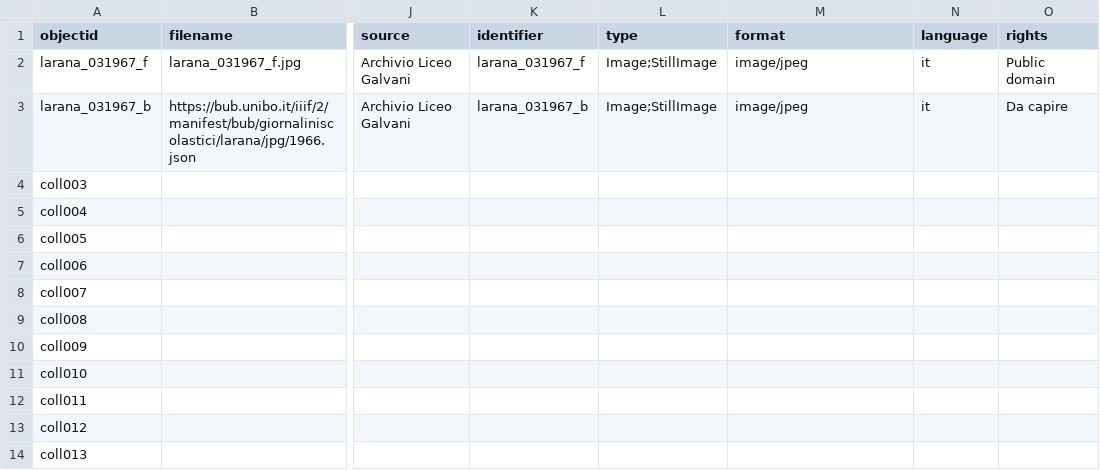
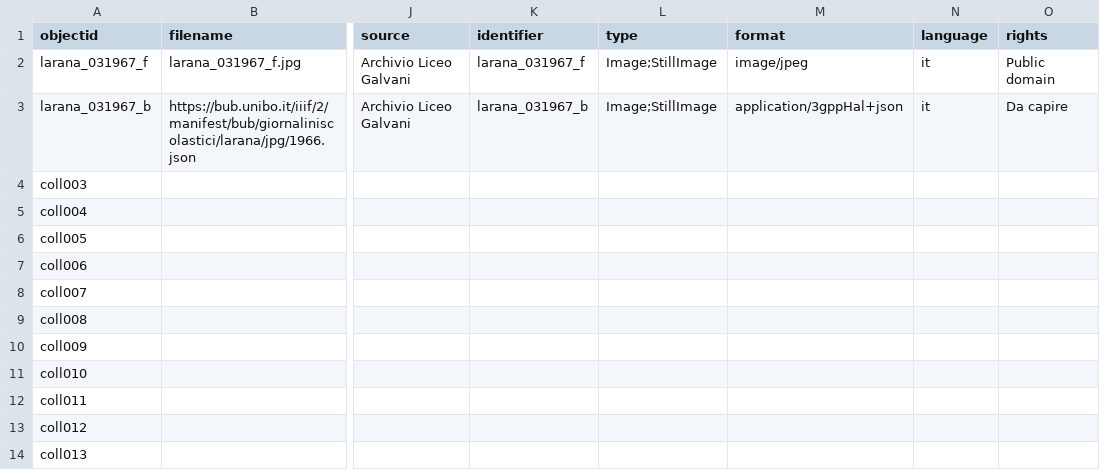
Before and after one commit to dersuchendee/trovalarana-liceogalvani, a CSV file: _data/demo-metadata.csv, drawn as a sheet; only a part is shown, gaps mark what is left out; the diff names each change by its address in the sheet, - before the commit and + after, or states it on an @@ line.

Commit message:
Update demo-metadata.csv

```diff
--- a/_data/demo-metadata.csv
+++ b/_data/demo-metadata.csv
-M3 (format): image/jpeg
+M3 (format): application/3gppHal+json
```
